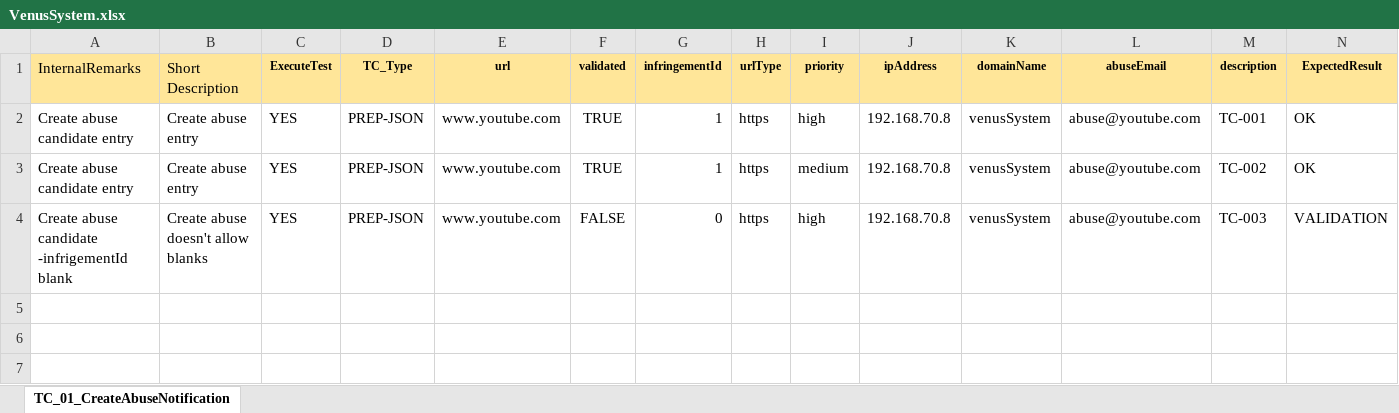
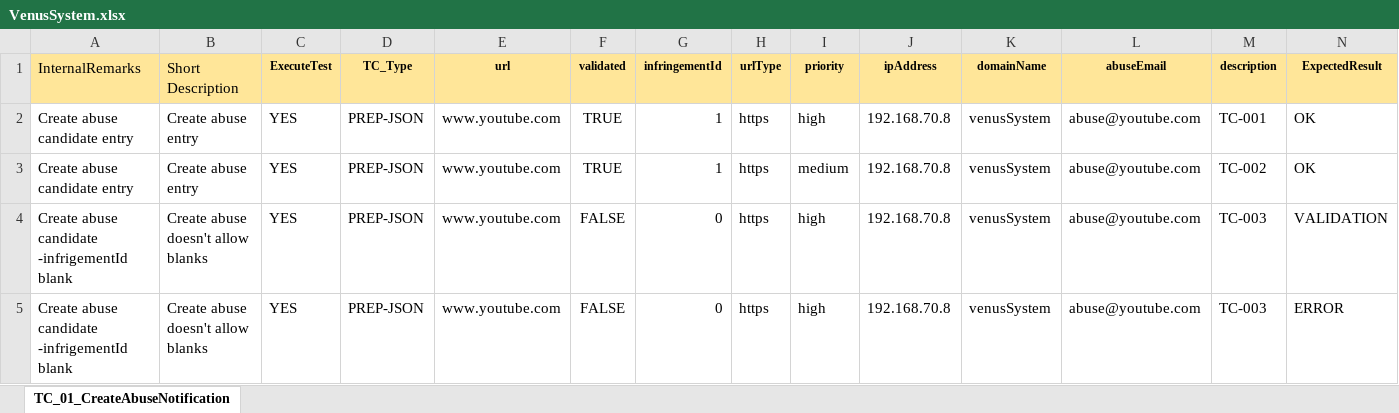
Before and after one commit to binaryrain/SoapUIRepository-1, an Excel workbook: VenusSystem.xlsx, sheet TC_01_CreateAbuseNotification, drawn as a sheet; values as stored, in another font and other column widths than the file's, no borders; the diff names each change by its address in the sheet, - before the commit and + after, or states it on an @@ line.

Commit message:
Add new test case

```diff
--- a/VenusSystem.xlsx (sheet TC_01_CreateAbuseNotification)
+++ b/VenusSystem.xlsx (sheet TC_01_CreateAbuseNotification)
+row 5: Create abuse candidate -infrigementId blank | Create abuse doesn't allow blanks | YES | PREP-JSON | www.youtube.com | FALSE | 0 | https | high | 192.168.70.8 | venusSystem | abuse@youtube.com | TC-003 | ERROR
```
